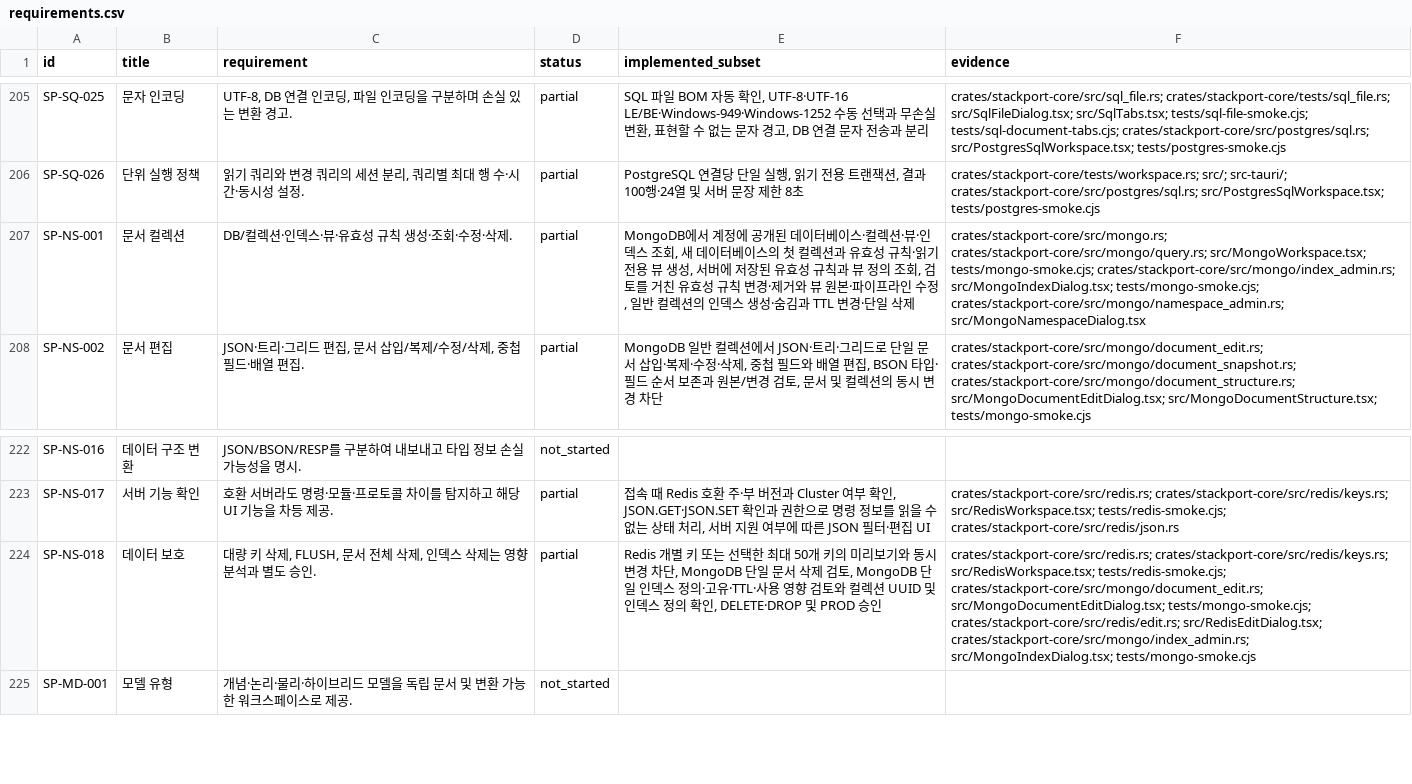
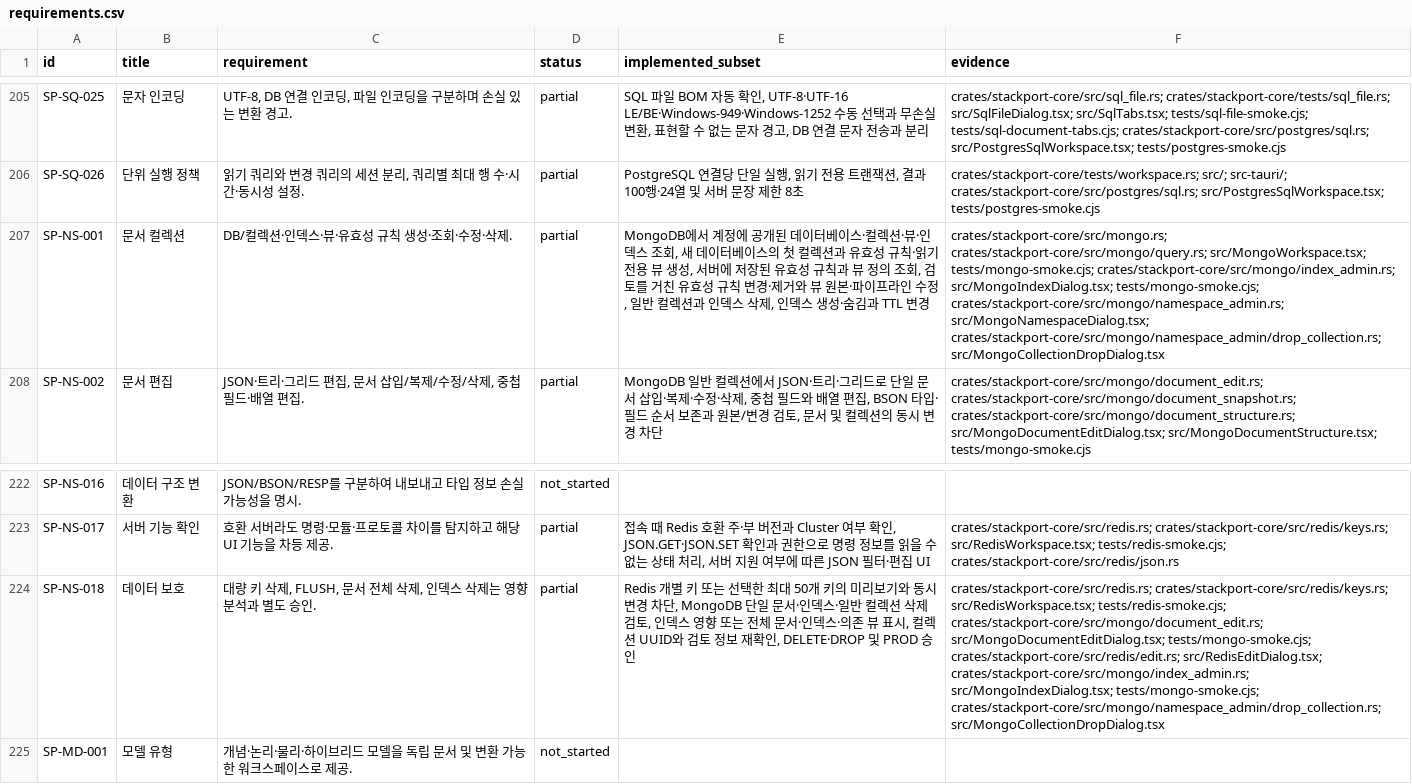
Before and after one commit to KimPolar/StackPort, a CSV file: docs/requirements.csv, drawn as a sheet; only a part is shown, gaps mark what is left out; the diff names each change by its address in the sheet, - before the commit and + after, or states it on an @@ line.

Commit message:
feat: review and guard MongoDB collection deletion

```diff
--- a/docs/requirements.csv
+++ b/docs/requirements.csv
-E207 (implemented_subset): …컬렉션의 인덱스 생성·숨김과 TTL 변경·단일 삭제
+E207 (implemented_subset): …컬렉션과 인덱스 삭제, 인덱스 생성·숨김과 TTL 변경
-F207 (evidence): …tests/mongo-smoke.cjs; crates/stackport-core/src/mongo/namespace_admin.rs; src/MongoNamespaceDialog.tsx
+F207 (evidence): …tests/mongo-smoke.cjs; crates/stackport-core/src/mongo/namespace_admin.rs; src/MongoNamespaceDialog.tsx; crates/stackport-core/src/mongo/namespace_admin/drop_collection.rs; src/MongoCollectionDropDialog.tsx
-E224 (implemented_subset): …일 문서 삭제 검토, MongoDB 단일 인덱스 정의·고유·TTL·사용 영향 검토와 컬렉션 UUID 및 인덱스 정의 확인, DELETE·DROP…
+E224 (implemented_subset): …일 문서·인덱스·일반 컬렉션 삭제 검토, 인덱스 영향 또는 전체 문서·인덱스·의존 뷰 표시, 컬렉션 UUID와 검토 정보 재확인, DELETE·DROP…
-F224 (evidence): …crates/stackport-core/src/mongo/index_admin.rs; src/MongoIndexDialog.tsx; tests/mongo-smoke.cjs
+F224 (evidence): …crates/stackport-core/src/mongo/index_admin.rs; src/MongoIndexDialog.tsx; tests/mongo-smoke.cjs; crates/stackport-core/src/mongo/namespace_admin/drop_collection.rs; src/MongoCollectionDropDialog.tsx
```
Also changed, not shown: 15 other files.
